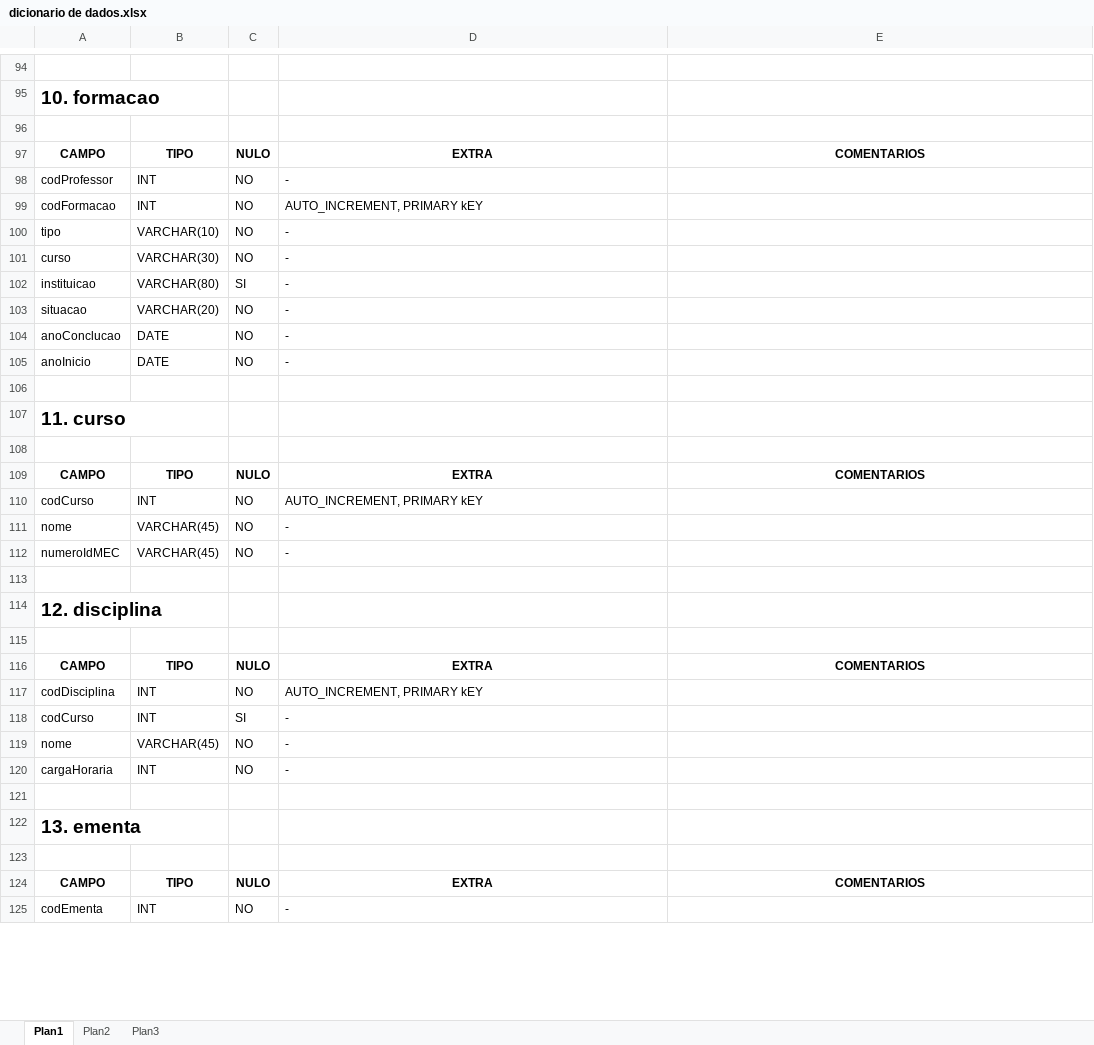
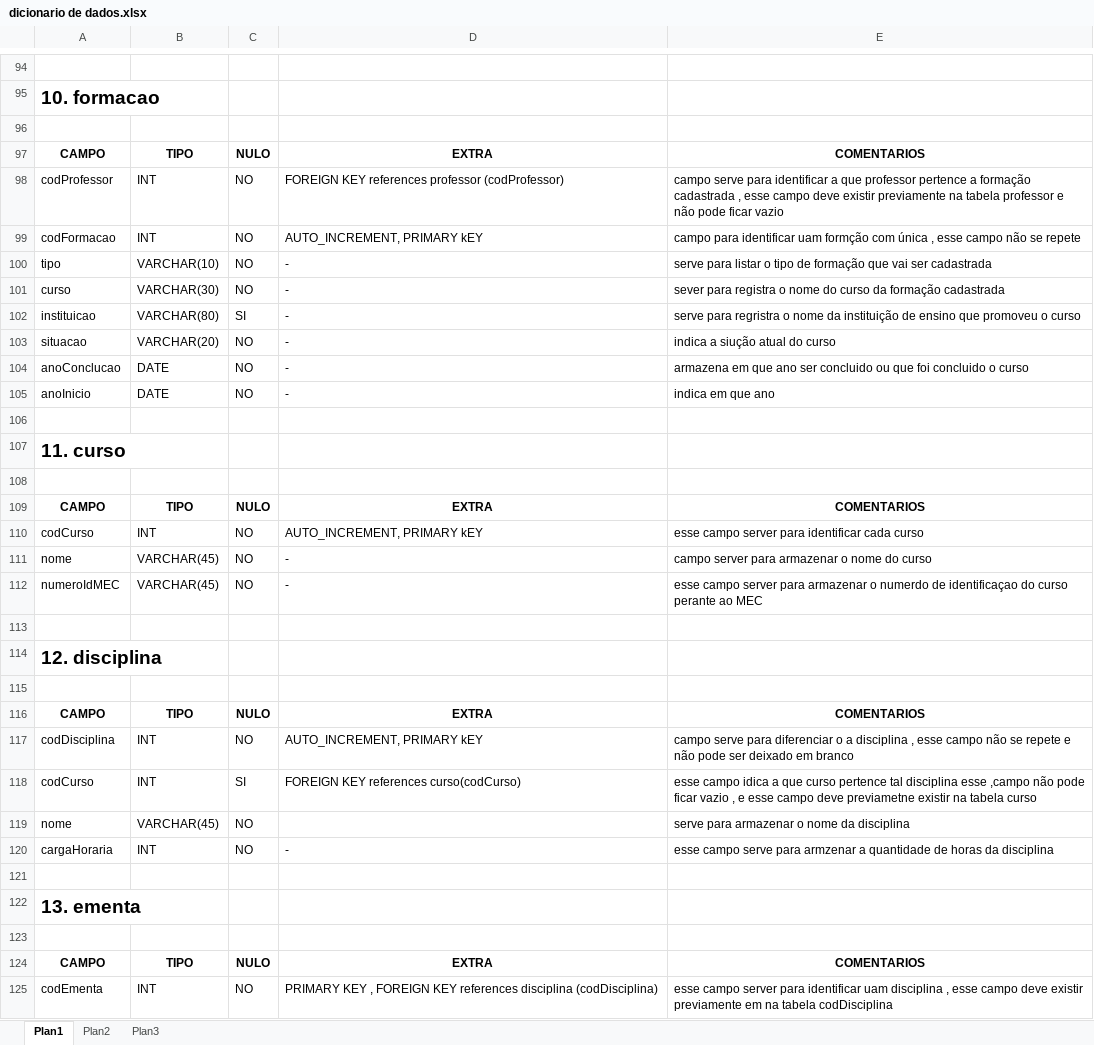
Before and after one commit to Ourus/kdn, an Excel workbook: dicionario de dados.xlsx, sheet Plan1, drawn as a sheet; only a part is shown, gaps mark what is left out; values as stored, in another font and other column widths than the file's, no borders; the diff covers the shown part only; the diff names each change by its address in the sheet, - before the commit and + after, or states it on an @@ line.

```diff
--- a/dicionario de dados.xlsx (sheet Plan1)
+++ b/dicionario de dados.xlsx (sheet Plan1)
-D98: -
+D98: FOREIGN KEY references professor (codProfessor)
-E98: (empty)
+E98: campo serve para identificar a que professor pertence a formação cadastrada , esse campo deve existir previamente na tabela professor e não pode ficar vazio
-E99: (empty)
+E99: campo para identificar uam formção com única , esse campo não se repete
-E100: (empty)
+E100: serve para listar o tipo de formação que vai ser cadastrada
-E101: (empty)
+E101: sever para registra o nome do curso da formação cadastrada
-E102: (empty)
+E102: serve para regristra o nome da instituição de ensino que promoveu o curso
-E103: (empty)
+E103: indica a siução atual do curso
-E104: (empty)
+E104: armazena em que ano ser concluido ou que foi concluido o curso
-E105: (empty)
+E105: indica em que ano
-E110: (empty)
+E110: esse campo server para identificar cada curso
-E111: (empty)
+E111: campo server para armazenar o nome do curso
-E112: (empty)
+E112: esse campo server para armazenar o numerdo de identificaçao do curso perante ao MEC
-E117: (empty)
+E117: campo serve para diferenciar o a disciplina , esse campo não se repete e não pode ser deixado em branco
-D118: -
+D118: FOREIGN KEY references curso(codCurso)
-E118: (empty)
+E118: esse campo idica a que curso pertence tal disciplina esse ,campo não pode ficar vazio , e esse campo deve previametne existir na tabela curso
-D119: -
+D119: (empty)
-E119: (empty)
+E119: serve para armazenar o nome da disciplina
-E120: (empty)
+E120: esse campo serve para armzenar a quantidade de horas da disciplina
-D125: -
+D125: PRIMARY KEY , FOREIGN KEY references disciplina (codDisciplina)
-E125: (empty)
+E125: esse campo server para identificar uam disciplina , esse campo deve existir previamente em na tabela codDisciplina
```
Also changed, not shown: 89 edited cells elsewhere in this sheet, 2 other files.
